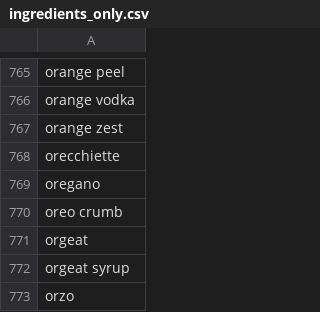
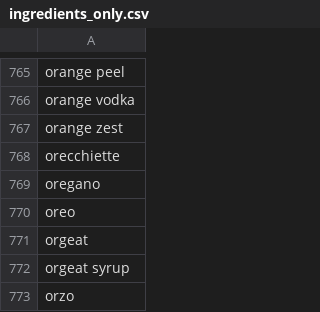
Before and after one commit to nikitakuma/ingredients, a CSV file: ingredients_only.csv, drawn as a sheet; only a part is shown, gaps mark what is left out.

Commit message:
Update ingredients_only.csv

```diff
--- a/ingredients_only.csv
+++ b/ingredients_only.csv
@@ -769,3 +769,3 @@ orecchiette
 oregano	
-oreo crumb	
+oreo	
 orgeat	
```
